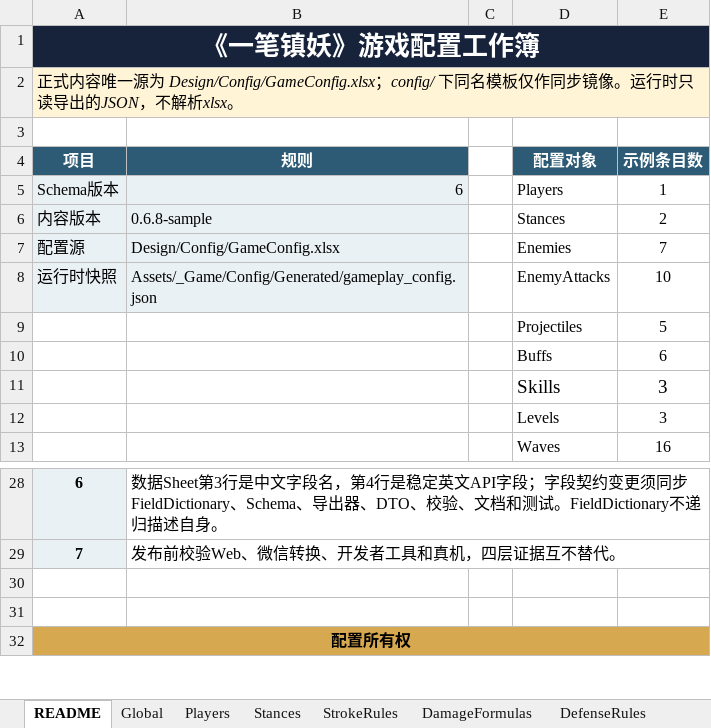
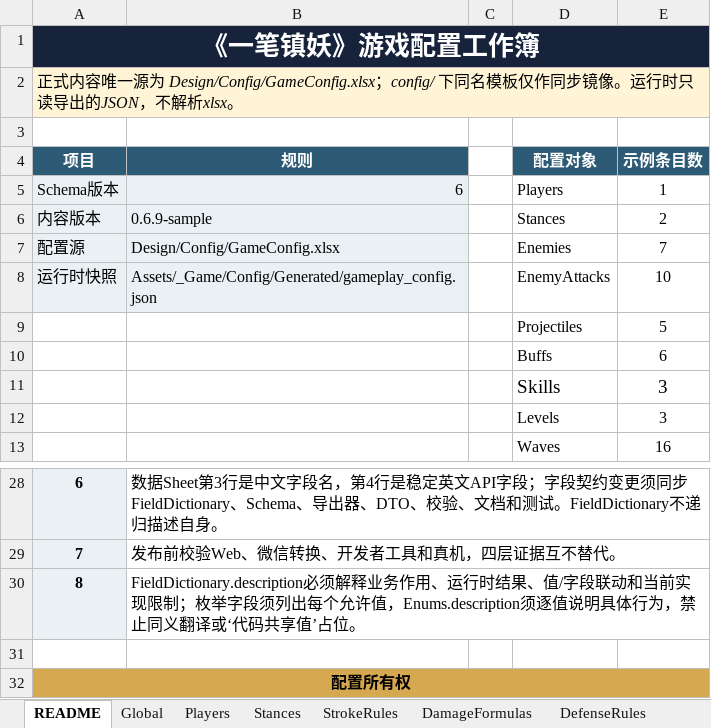
Before and after one commit to zxiaoyusq/onedraw_2, an Excel workbook: Design/Config/GameConfig.xlsx, sheet README, drawn as a sheet; only a part is shown, gaps mark what is left out; values as stored, in another font and other column widths than the file's, no borders; conditional formats not drawn; the diff names each change by its address in the sheet, - before the commit and + after, or states it on an @@ line.

```diff
--- a/Design/Config/GameConfig.xlsx (sheet README)
+++ b/Design/Config/GameConfig.xlsx (sheet README)
-B6 (规则): 0.6.8-sample
+B6 (规则): 0.6.9-sample
-row 30: (empty)
+row 30: 8 | FieldDictionary.description必须解释业务作用、运行时结果、值/字段联动和当前实现限制；枚举字段须列出每个允许值，Enums.description须逐值说明具体行为，禁止同义翻译或‘代码共享值’占位。
-A30 fill: none
+A30 fill: #EAF1F5
+B30:E30 merged
```
Also changed, not shown: sheet FieldDictionary, sheet Enums, sheet Global, config/一笔镇妖_游戏配置表模板.xlsx, 16 other files.
